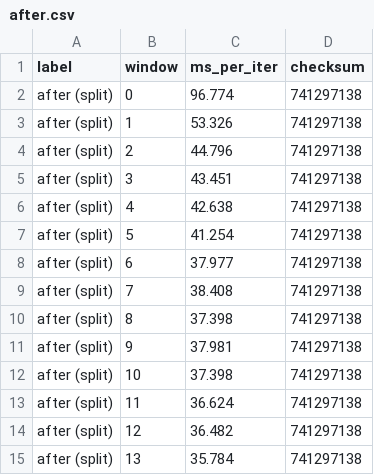
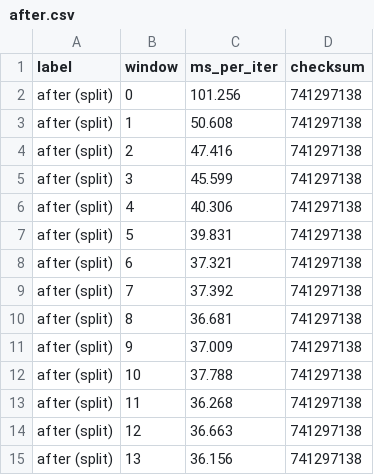
Before and after one commit to bytecodealliance/endive, a CSV file: benchmarks/quickjs4j-jit/results/after.csv, drawn as a sheet.

Commit message:
test(benchmarks): add a sustained-execution workload
Review noted that results may vary a lot by workload, and that this benchmarks
a single module. The existing workload builds a fresh engine every iteration,
so it includes JavaScript compilation and gives natively compiled code the
advantage of no warm-up to amortise.

The second workload uses one long-lived engine with the script compiled once,
so the timed loop is execution alone: recursion, Collatz and loop arithmetic,
which is what the dispatch loop actually spends its time on.

Per iteration on JDK 27, compile+exec then sustained:

  before   271.8 ms    829.4 ms
  after     36.7 ms    114.4 ms   7.4x / 7.2x
  redline   17.5 ms     40.4 ms   2.1x / 2.8x faster than after

The speedup holds across both shapes, so it is the dispatch loop rather than
the parser. Redline's lead widens under pure execution, which makes the
compile+exec figure the one flattering to the bytecode path, not the reverse.

```diff
--- a/benchmarks/quickjs4j-jit/results/after.csv
+++ b/benchmarks/quickjs4j-jit/results/after.csv
@@ -1,15 +1,15 @@
 label,window,ms_per_iter,checksum
-after (split),0,96.774,741297138
-after (split),1,53.326,741297138
-after (split),2,44.796,741297138
-after (split),3,43.451,741297138
-after (split),4,42.638,741297138
-after (split),5,41.254,741297138
-after (split),6,37.977,741297138
-after (split),7,38.408,741297138
-after (split),8,37.398,741297138
-after (split),9,37.981,741297138
-after (split),10,37.398,741297138
-after (split),11,36.624,741297138
-after (split),12,36.482,741297138
-after (split),13,35.784,741297138
+after (split),0,101.256,741297138
+after (split),1,50.608,741297138
+after (split),2,47.416,741297138
+after (split),3,45.599,741297138
+after (split),4,40.306,741297138
+after (split),5,39.831,741297138
+after (split),6,37.321,741297138
+after (split),7,37.392,741297138
+after (split),8,36.681,741297138
+after (split),9,37.009,741297138
+after (split),10,37.788,741297138
+after (split),11,36.268,741297138
+after (split),12,36.663,741297138
+after (split),13,36.156,741297138
```
Also changed, not shown: benchmarks/quickjs4j-jit/results/before.csv, benchmarks/quickjs4j-jit/results/redline.csv, 17 other files.
